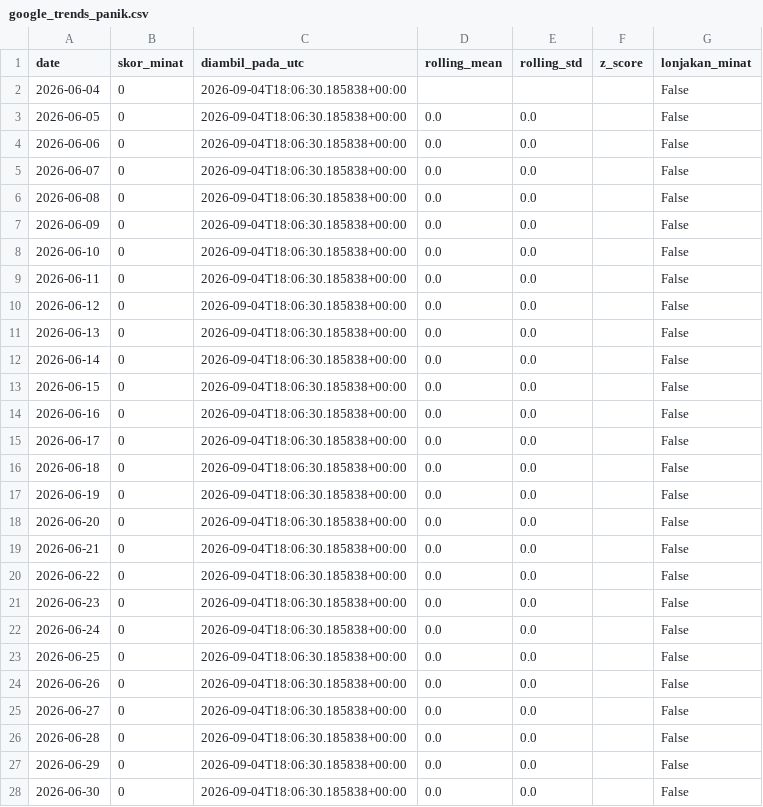
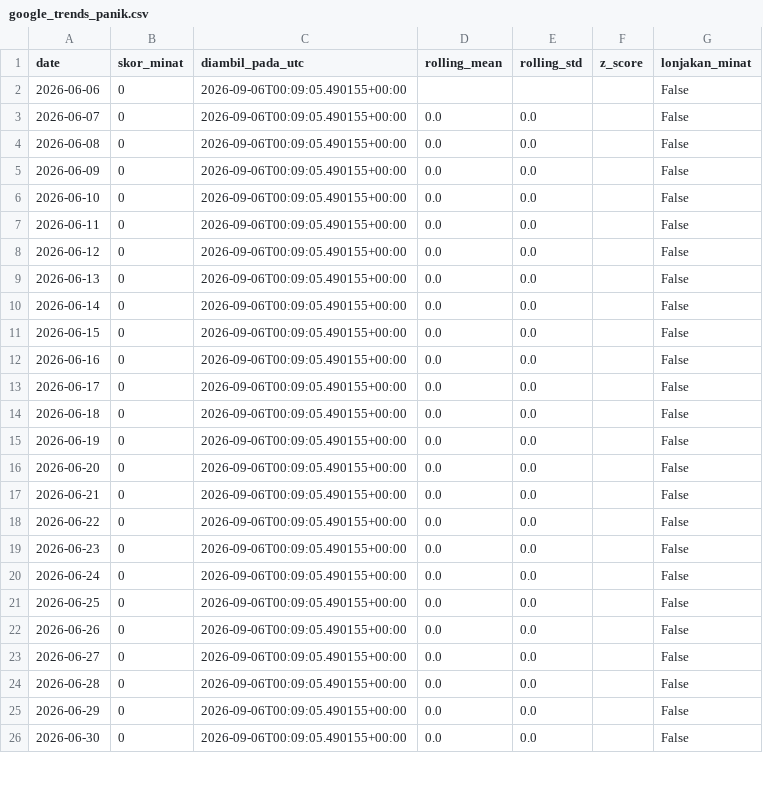
Before and after one commit to mrafiraamadhan/sigap-pangan-diy, a CSV file: data/google_trends_panik.csv, drawn as a sheet; only a part is shown; the diff covers the shown part only.

```diff
--- a/data/google_trends_panik.csv
+++ b/data/google_trends_panik.csv
@@ -1,28 +1,26 @@
 date,skor_minat,diambil_pada_utc,rolling_mean,rolling_std,z_score,lonjakan_minat
-2026-06-04,0,2026-09-04T18:06:30.185838+00:00,,,,False
-2026-06-05,0,2026-09-04T18:06:30.185838+00:00,0.0,0.0,,False
-2026-06-06,0,2026-09-04T18:06:30.185838+00:00,0.0,0.0,,False
-2026-06-07,0,2026-09-04T18:06:30.185838+00:00,0.0,0.0,,False
-2026-06-08,0,2026-09-04T18:06:30.185838+00:00,0.0,0.0,,False
-2026-06-09,0,2026-09-04T18:06:30.185838+00:00,0.0,0.0,,False
-2026-06-10,0,2026-09-04T18:06:30.185838+00:00,0.0,0.0,,False
-2026-06-11,0,2026-09-04T18:06:30.185838+00:00,0.0,0.0,,False
-2026-06-12,0,2026-09-04T18:06:30.185838+00:00,0.0,0.0,,False
-2026-06-13,0,2026-09-04T18:06:30.185838+00:00,0.0,0.0,,False
-2026-06-14,0,2026-09-04T18:06:30.185838+00:00,0.0,0.0,,False
-2026-06-15,0,2026-09-04T18:06:30.185838+00:00,0.0,0.0,,False
-2026-06-16,0,2026-09-04T18:06:30.185838+00:00,0.0,0.0,,False
-2026-06-17,0,2026-09-04T18:06:30.185838+00:00,0.0,0.0,,False
-2026-06-18,0,2026-09-04T18:06:30.185838+00:00,0.0,0.0,,False
-2026-06-19,0,2026-09-04T18:06:30.185838+00:00,0.0,0.0,,False
-2026-06-20,0,2026-09-04T18:06:30.185838+00:00,0.0,0.0,,False
-2026-06-21,0,2026-09-04T18:06:30.185838+00:00,0.0,0.0,,False
-2026-06-22,0,2026-09-04T18:06:30.185838+00:00,0.0,0.0,,False
-2026-06-23,0,2026-09-04T18:06:30.185838+00:00,0.0,0.0,,False
-2026-06-24,0,2026-09-04T18:06:30.185838+00:00,0.0,0.0,,False
-2026-06-25,0,2026-09-04T18:06:30.185838+00:00,0.0,0.0,,False
-2026-06-26,0,2026-09-04T18:06:30.185838+00:00,0.0,0.0,,False
-2026-06-27,0,2026-09-04T18:06:30.185838+00:00,0.0,0.0,,False
-2026-06-28,0,2026-09-04T18:06:30.185838+00:00,0.0,0.0,,False
-2026-06-29,0,2026-09-04T18:06:30.185838+00:00,0.0,0.0,,False
-2026-06-30,0,2026-09-04T18:06:30.185838+00:00,0.0,0.0,,False
+2026-06-06,0,2026-09-06T00:09:05.490155+00:00,,,,False
+2026-06-07,0,2026-09-06T00:09:05.490155+00:00,0.0,0.0,,False
+2026-06-08,0,2026-09-06T00:09:05.490155+00:00,0.0,0.0,,False
+2026-06-09,0,2026-09-06T00:09:05.490155+00:00,0.0,0.0,,False
+2026-06-10,0,2026-09-06T00:09:05.490155+00:00,0.0,0.0,,False
+2026-06-11,0,2026-09-06T00:09:05.490155+00:00,0.0,0.0,,False
+2026-06-12,0,2026-09-06T00:09:05.490155+00:00,0.0,0.0,,False
+2026-06-13,0,2026-09-06T00:09:05.490155+00:00,0.0,0.0,,False
+2026-06-14,0,2026-09-06T00:09:05.490155+00:00,0.0,0.0,,False
+2026-06-15,0,2026-09-06T00:09:05.490155+00:00,0.0,0.0,,False
+2026-06-16,0,2026-09-06T00:09:05.490155+00:00,0.0,0.0,,False
+2026-06-17,0,2026-09-06T00:09:05.490155+00:00,0.0,0.0,,False
+2026-06-18,0,2026-09-06T00:09:05.490155+00:00,0.0,0.0,,False
+2026-06-19,0,2026-09-06T00:09:05.490155+00:00,0.0,0.0,,False
+2026-06-20,0,2026-09-06T00:09:05.490155+00:00,0.0,0.0,,False
+2026-06-21,0,2026-09-06T00:09:05.490155+00:00,0.0,0.0,,False
+2026-06-22,0,2026-09-06T00:09:05.490155+00:00,0.0,0.0,,False
+2026-06-23,0,2026-09-06T00:09:05.490155+00:00,0.0,0.0,,False
+2026-06-24,0,2026-09-06T00:09:05.490155+00:00,0.0,0.0,,False
+2026-06-25,0,2026-09-06T00:09:05.490155+00:00,0.0,0.0,,False
+2026-06-26,0,2026-09-06T00:09:05.490155+00:00,0.0,0.0,,False
+2026-06-27,0,2026-09-06T00:09:05.490155+00:00,0.0,0.0,,False
+2026-06-28,0,2026-09-06T00:09:05.490155+00:00,0.0,0.0,,False
+2026-06-29,0,2026-09-06T00:09:05.490155+00:00,0.0,0.0,,False
+2026-06-30,0,2026-09-06T00:09:05.490155+00:00,0.0,0.0,,False
```
Also changed, not shown: 2 added rows and 102 edited cells elsewhere in this file, data/prakiraan_harga.csv, docs/data/google_trends_panik.csv, 5 other files.
